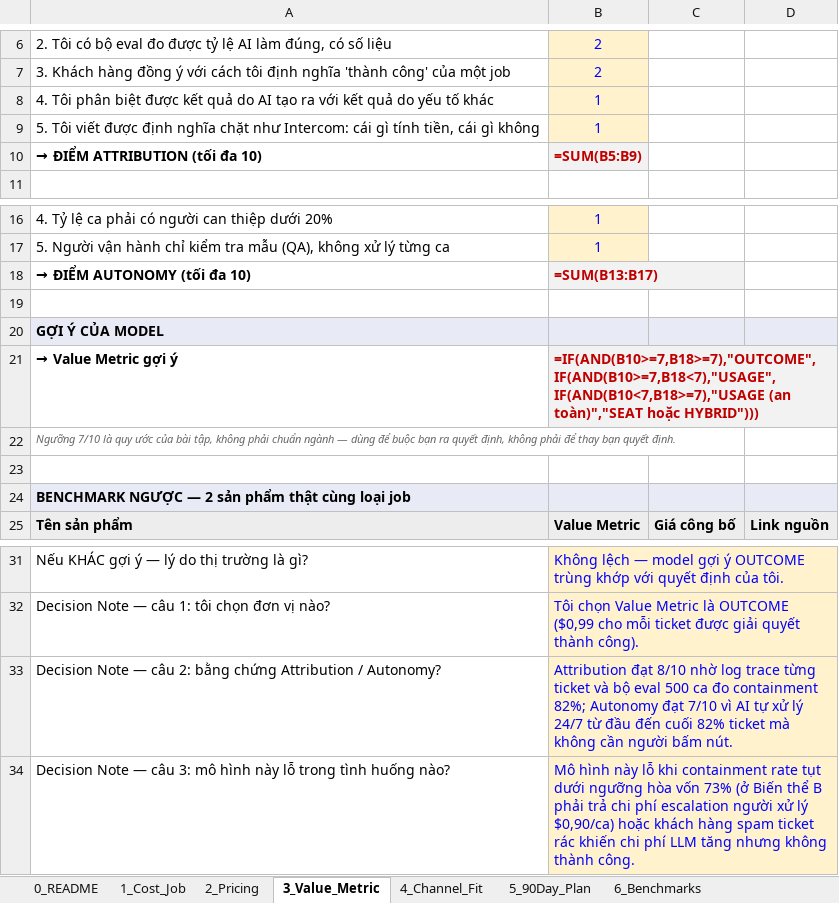
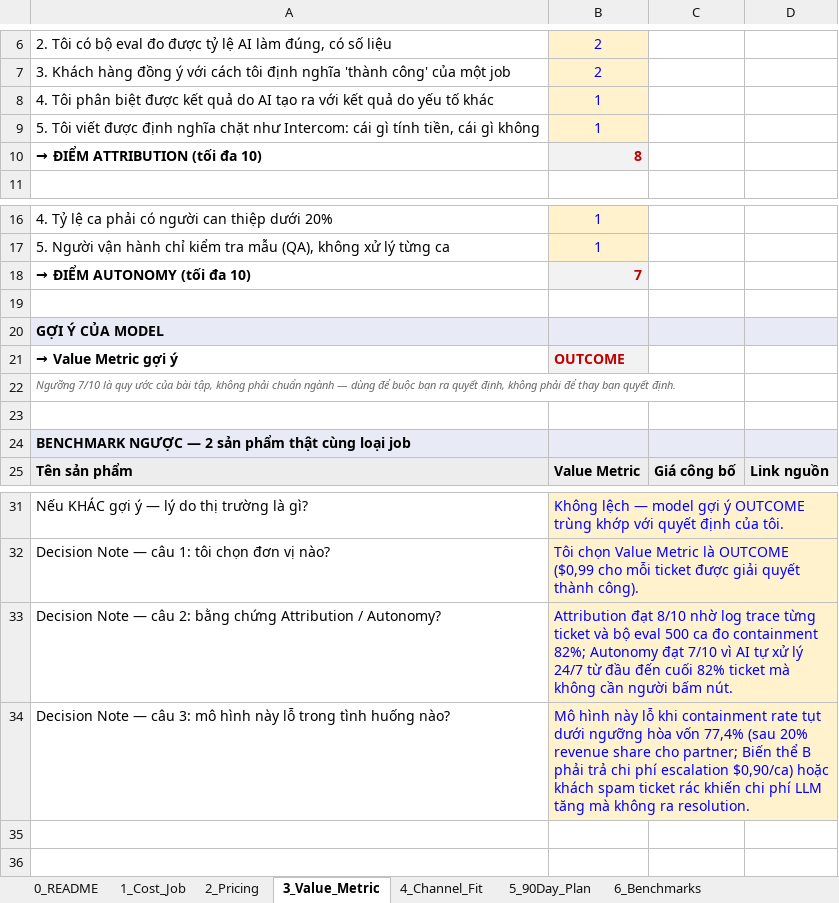
Before and after one commit to trungdam1305/Track1_Day22_2A202602525_DamQuangTrung, an Excel workbook: day22_monetization_model.xlsx, sheet 3_Value_Metric, drawn as a sheet; only a part is shown, gaps mark what is left out; values as stored, in another font and other column widths than the file's, no borders; formulas without a stored value are shown as written; the diff names each change by its address in the sheet, - before the commit and + after, or states it on an @@ line.

```diff
--- a/day22_monetization_model.xlsx (sheet 3_Value_Metric)
+++ b/day22_monetization_model.xlsx (sheet 3_Value_Metric)
-B10: =SUM(B5:B9)
+B10: 8
-B18: =SUM(B13:B17)
+B18: 7
-B21: =IF(AND(B10>=7,B18>=7),"OUTCOME",IF(AND(B10>=7,B18<7),"USAGE",IF(AND(B10<7,B18>=7),"USAGE (an toàn)","SEAT hoặc HYBRID")))
+B21: OUTCOME
-B34: …hòa vốn 73% (ở Biến thể B phải trả chi phí escalation người xử lý $0,90/ca) hoặc khách hàng spam ticket rác khiến chi phí LLM tăng nhưng không thành công.
+B34: …hòa vốn 77,4% (sau 20% revenue share cho partner; Biến thể B phải trả chi phí escalation $0,90/ca) hoặc khách spam ticket rác khiến chi phí LLM tăng mà không ra resolution.
```
Also changed, not shown: sheet 2_Pricing, sheet 1_Cost_Job, sheet 4_Channel_Fit, sheet 5_90Day_Plan, sheet 0_README, 4 other files.
